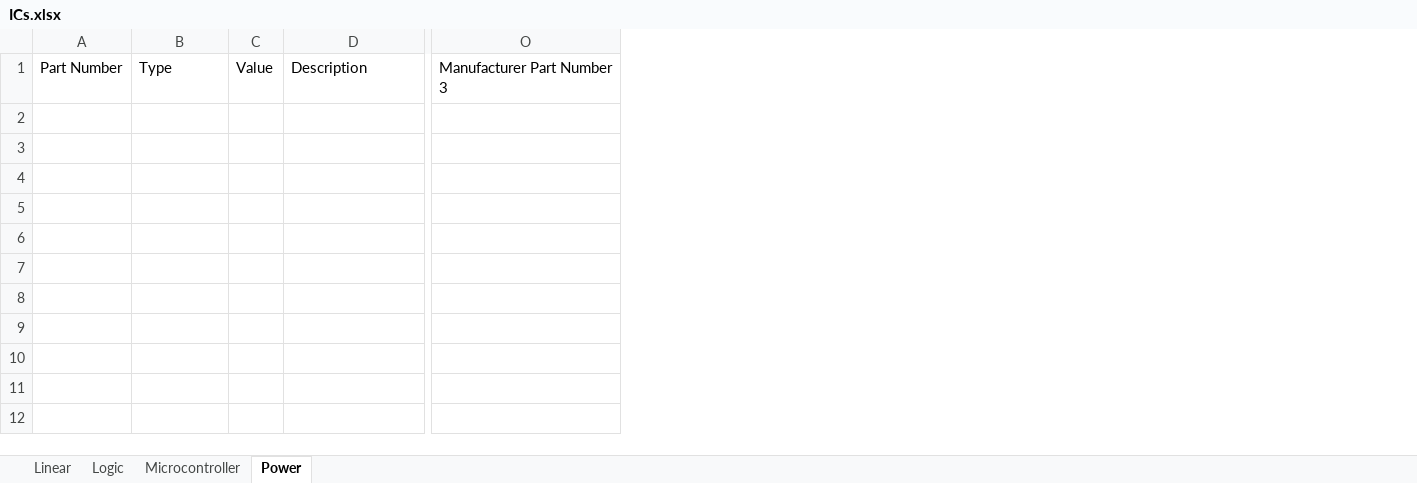
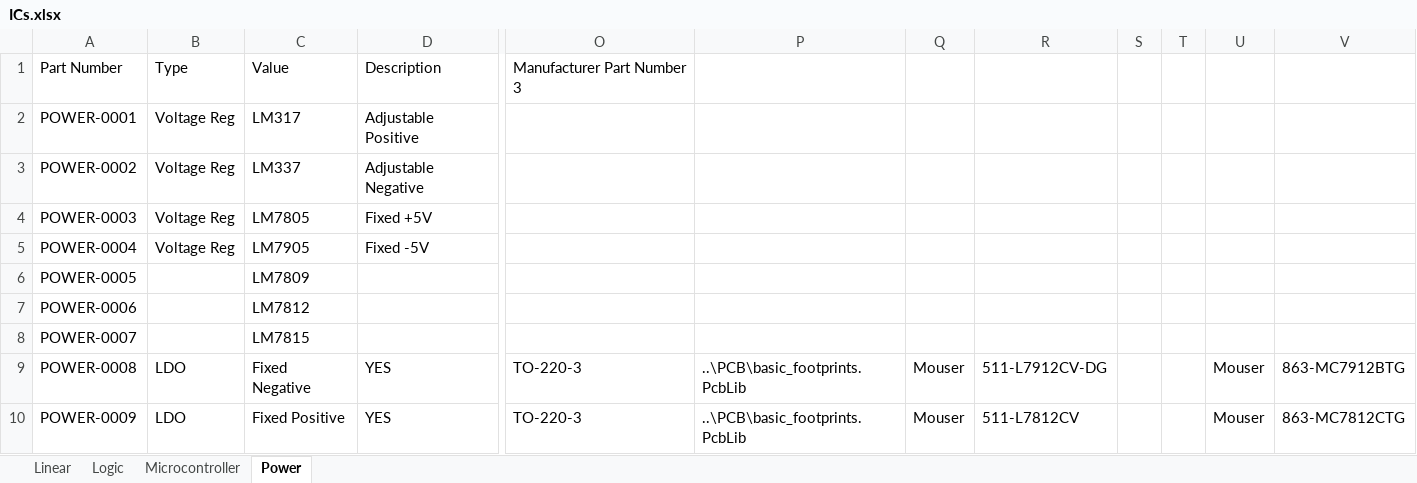
Before and after one commit to soundslikesterling/libraries, an Excel workbook: Data/ICs.xlsx, sheet Power, drawn as a sheet; only a part is shown, gaps mark what is left out; values as stored, in another font and other column widths than the file's, no borders; removed rows and columns are numbered as before the commit, all else as after; rows hold the shown columns only; the diff names each change by its address in the sheet, - before the commit and + after, or states it on an @@ line.

```diff
--- a/Data/ICs.xlsx (sheet Power)
+++ b/Data/ICs.xlsx (sheet Power)
-column A, row 1: Part Number
+column A, row 1: Part Number
-column C, row 1: Value
+column C, row 1: Value
+column P, empty
+column Q, empty
+column R, empty
+column S, empty
+column T, empty
+column U, empty
+column V, empty
+row 2: POWER-0001 | Voltage Reg | LM317 | Adjustable Positive
+row 3: POWER-0002 | Voltage Reg | LM337 | Adjustable Negative
+row 4: POWER-0003 | Voltage Reg | LM7805 | Fixed +5V
+row 5: POWER-0004 | Voltage Reg | LM7905 | Fixed -5V
+row 6: POWER-0005 |  | LM7809
+row 7: POWER-0006 |  | LM7812
+row 8: POWER-0007 |  | LM7815
+row 9: POWER-0008 | LDO | Fixed Negative | YES | TO-220-3 | ..\PCB\basic_footprints.PcbLib | Mouser | 511-L7912CV-DG |  |  | Mouser | 863-MC7912BTG
+row 10: POWER-0009 | LDO | Fixed Positive | YES | TO-220-3 | ..\PCB\basic_footprints.PcbLib | Mouser | 511-L7812CV |  |  | Mouser | 863-MC7812CTG
```
Also changed, not shown: sheet Linear, sheet Logic, sheet Microcontroller.
